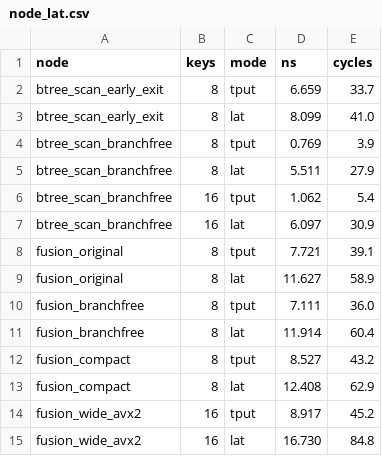
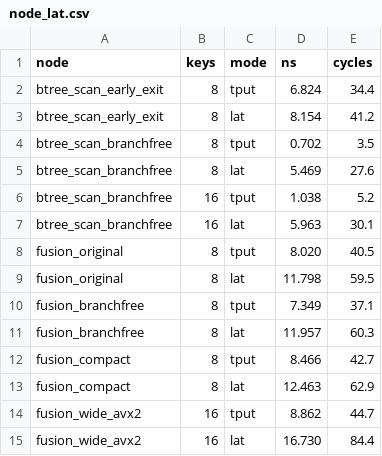
Before and after one commit to Noah-Parsons/fusion-tree-benchmark, a CSV file: results/node_lat.csv, drawn as a sheet.

```diff
--- a/results/node_lat.csv
+++ b/results/node_lat.csv
@@ -1,15 +1,15 @@
 node,keys,mode,ns,cycles
-btree_scan_early_exit,8,tput,6.659,33.7
-btree_scan_early_exit,8,lat,8.099,41.0
-btree_scan_branchfree,8,tput,0.769,3.9
-btree_scan_branchfree,8,lat,5.511,27.9
-btree_scan_branchfree,16,tput,1.062,5.4
-btree_scan_branchfree,16,lat,6.097,30.9
-fusion_original,8,tput,7.721,39.1
-fusion_original,8,lat,11.627,58.9
-fusion_branchfree,8,tput,7.111,36.0
-fusion_branchfree,8,lat,11.914,60.4
-fusion_compact,8,tput,8.527,43.2
-fusion_compact,8,lat,12.408,62.9
-fusion_wide_avx2,16,tput,8.917,45.2
-fusion_wide_avx2,16,lat,16.730,84.8
+btree_scan_early_exit,8,tput,6.824,34.4
+btree_scan_early_exit,8,lat,8.154,41.2
+btree_scan_branchfree,8,tput,0.702,3.5
+btree_scan_branchfree,8,lat,5.469,27.6
+btree_scan_branchfree,16,tput,1.038,5.2
+btree_scan_branchfree,16,lat,5.963,30.1
+fusion_original,8,tput,8.020,40.5
+fusion_original,8,lat,11.798,59.5
+fusion_branchfree,8,tput,7.349,37.1
+fusion_branchfree,8,lat,11.957,60.3
+fusion_compact,8,tput,8.466,42.7
+fusion_compact,8,lat,12.463,62.9
+fusion_wide_avx2,16,tput,8.862,44.7
+fusion_wide_avx2,16,lat,16.730,84.4
```
Also changed, not shown: 8 other files.
